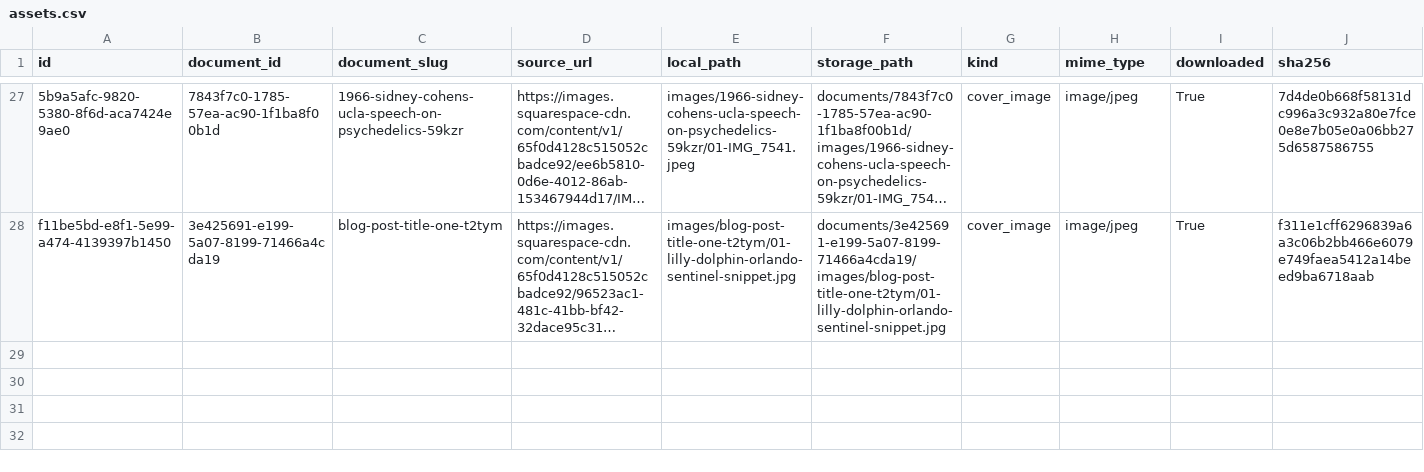
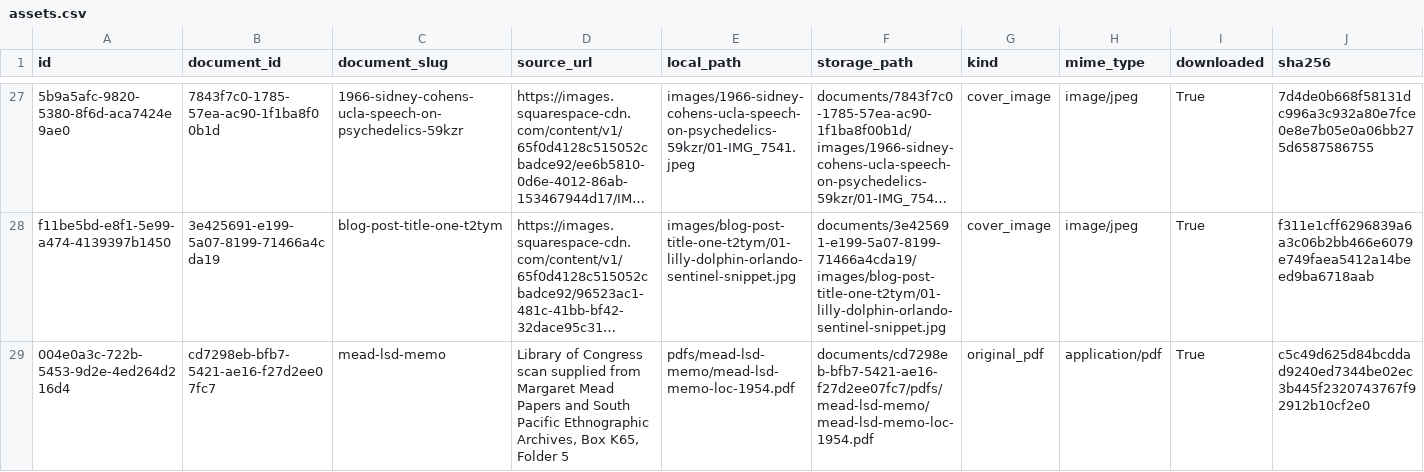
Before and after one commit to benjaminbreen/PsychedelicHistoryArchive, a CSV file: data/squarespace-import/assets.csv, drawn as a sheet; only a part is shown, gaps mark what is left out; long unchanged cells end in …; rows hold the shown columns only; the diff names each change by its address in the sheet, - before the commit and + after, or states it on an @@ line.

Commit message:
Update archive CMS search and biographies

```diff
--- a/data/squarespace-import/assets.csv
+++ b/data/squarespace-import/assets.csv
+row 29: 004e0a3c-722b-5453-9d2e-4ed264d216d4 | cd7298eb-bfb7-5421-ae16-f27d2ee07fc7 | mead-lsd-memo | Library of Congress scan supplied from Margaret Mead Papers and South Pacific Ethnographic Archives, Box K65, Folder 5 | pdfs/mead-lsd-memo/mead-lsd-memo-loc-1954.pdf | documents/cd7298eb-bfb7-5421-ae16-f27d2ee07fc7/pdfs/mead-lsd-memo/mead-lsd-memo-loc-1954.pdf | original_pdf | application/pdf | True | c5c49d625d84bcddad9240ed7344be02ec3b445f2320743767f92912b10cf2e0
```
Also changed, not shown: data/squarespace-import/documents.csv, data/squarespace-import/files.csv, 55 other files.
